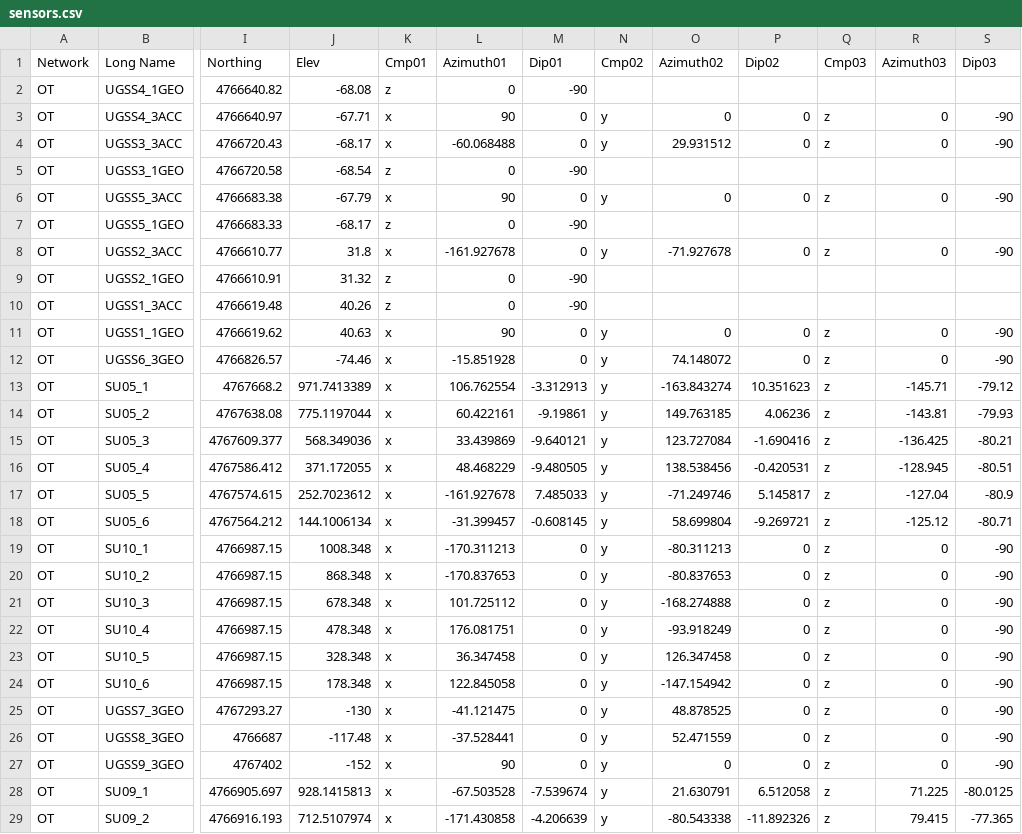
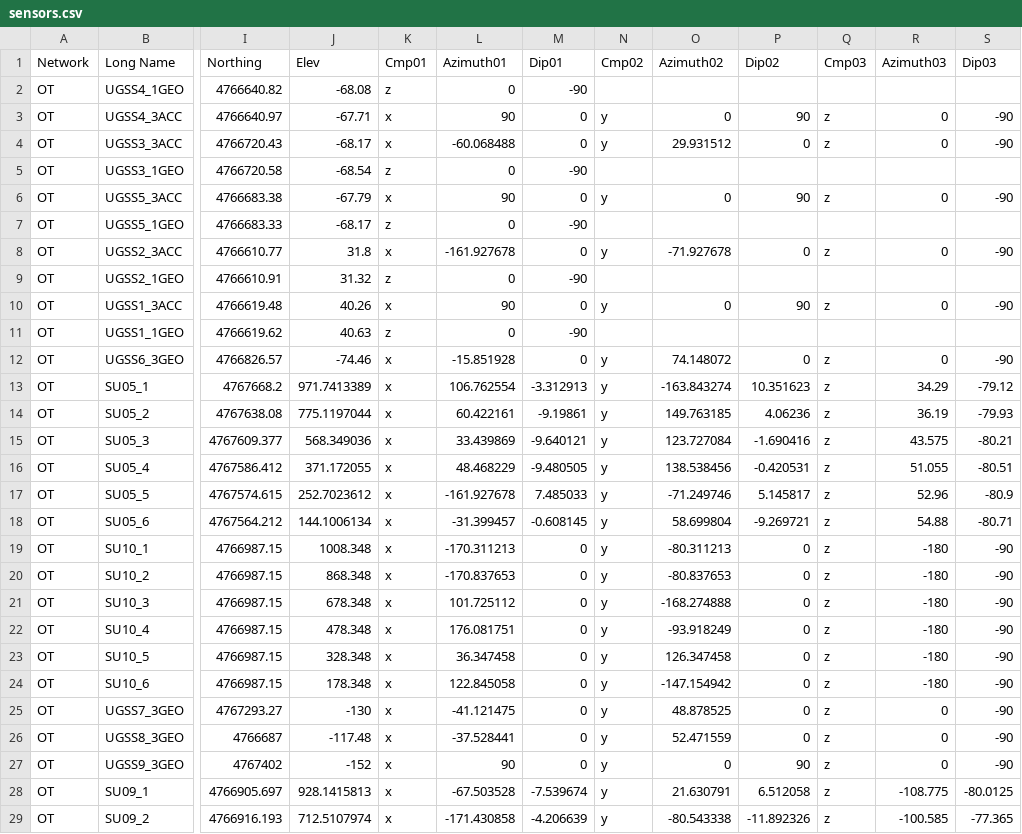
Before and after one commit to jeanphilippemercier/microquake-spp, a CSV file: common/sensors.csv, drawn as a sheet; only a part is shown, gaps mark what is left out; the diff covers the shown part only; the diff names each change by its address in the sheet, - before the commit and + after, or states it on an @@ line.

Commit message:
made some changes to the sensors.csv... the azimuth was 180 degrees
Former-commit-id: d70f754a978f72ffc8f828b667a15636da2303b5

```diff
--- a/common/sensors.csv
+++ b/common/sensors.csv
-P3 (Dip02): 0
+P3 (Dip02): 90
-P6 (Dip02): 0
+P6 (Dip02): 90
-K10 (Cmp01): z
+K10 (Cmp01): x
-L10 (Azimuth01): 0
+L10 (Azimuth01): 90
-M10 (Dip01): -90
+M10 (Dip01): 0
-N10 (Cmp02): (empty)
+N10 (Cmp02): y
-O10 (Azimuth02): (empty)
+O10 (Azimuth02): 0
-P10 (Dip02): (empty)
+P10 (Dip02): 90
-Q10 (Cmp03): (empty)
+Q10 (Cmp03): z
-R10 (Azimuth03): (empty)
+R10 (Azimuth03): 0
-S10 (Dip03): (empty)
+S10 (Dip03): -90
-K11 (Cmp01): x
+K11 (Cmp01): z
-L11 (Azimuth01): 90
+L11 (Azimuth01): 0
-M11 (Dip01): 0
+M11 (Dip01): -90
-N11 (Cmp02): y
+N11 (Cmp02): (empty)
-O11 (Azimuth02): 0
+O11 (Azimuth02): (empty)
-P11 (Dip02): 0
+P11 (Dip02): (empty)
-Q11 (Cmp03): z
+Q11 (Cmp03): (empty)
-R11 (Azimuth03): 0
+R11 (Azimuth03): (empty)
-S11 (Dip03): -90
+S11 (Dip03): (empty)
-R13 (Azimuth03): -145.71
+R13 (Azimuth03): 34.29
-R14 (Azimuth03): -143.81
+R14 (Azimuth03): 36.19
-R15 (Azimuth03): -136.425
+R15 (Azimuth03): 43.575
-R16 (Azimuth03): -128.945
+R16 (Azimuth03): 51.055
-R17 (Azimuth03): -127.04
+R17 (Azimuth03): 52.96
-R18 (Azimuth03): -125.12
+R18 (Azimuth03): 54.88
-R19:R24 (Azimuth03): 0
+R19:R24 (Azimuth03): -180
-P27 (Dip02): 0
+P27 (Dip02): 90
-R28 (Azimuth03): 71.225
+R28 (Azimuth03): -108.775
-R29 (Azimuth03): 79.415
+R29 (Azimuth03): -100.585
```
Also changed, not shown: 80 edited cells elsewhere in this file.
